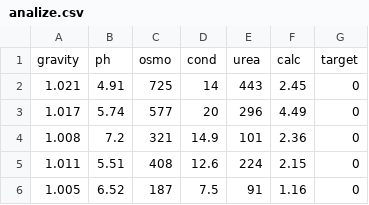
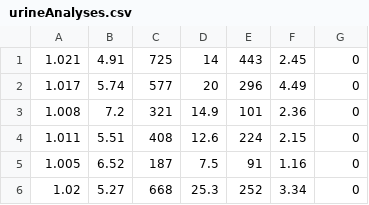
Before and after one commit to krenfix15/kidney-stones-prediction-agents, a CSV file: urineAnalyses.csv (was analize.csv), drawn as a sheet; only a part is shown; the shorter side is filled out with more unchanged rows.

Commit message:
Clean up AddAnalyses agent + GUI working (no backend yet)

```diff
--- a/analize.csv
+++ b/urineAnalyses.csv
@@ -1,2 +1 @@
-gravity,ph,osmo,cond,urea,calc,target
 1.021,4.91,725,14,443,2.45,0
```
Also changed, not shown: 57 other files.
